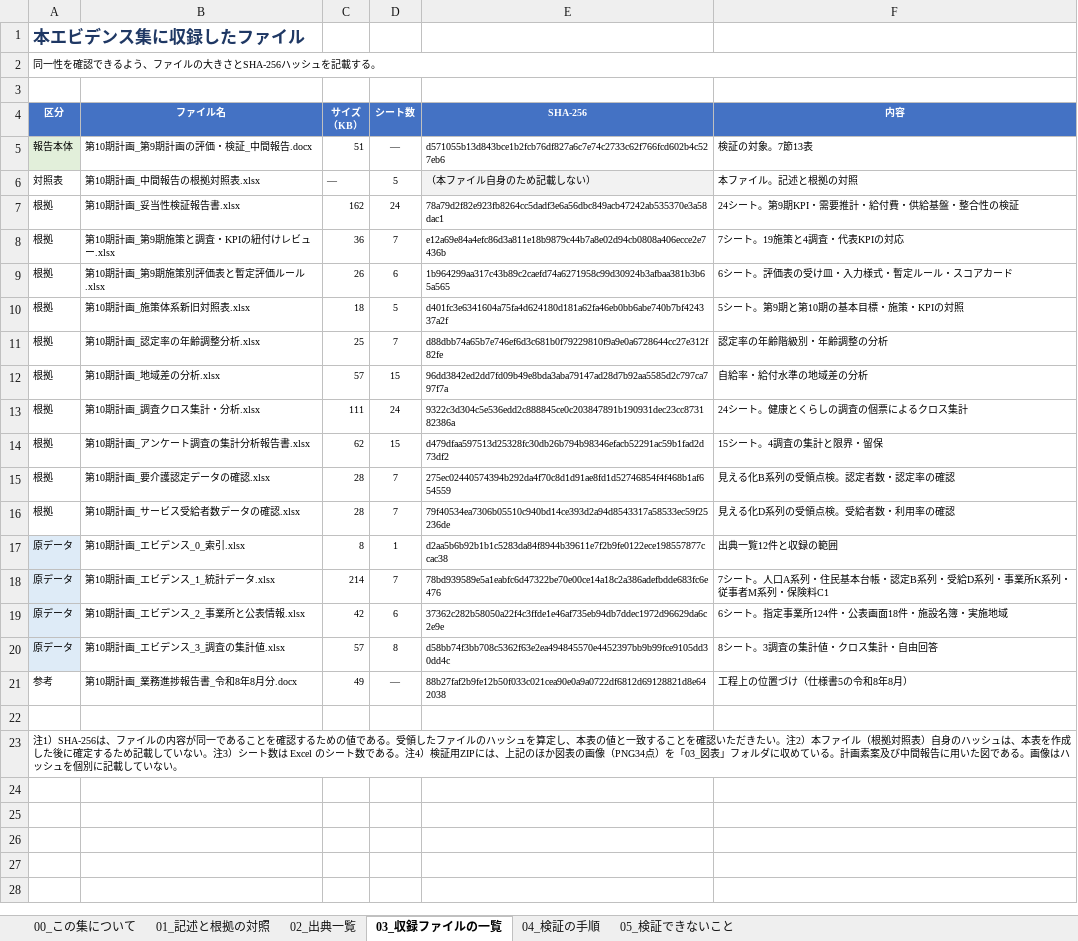
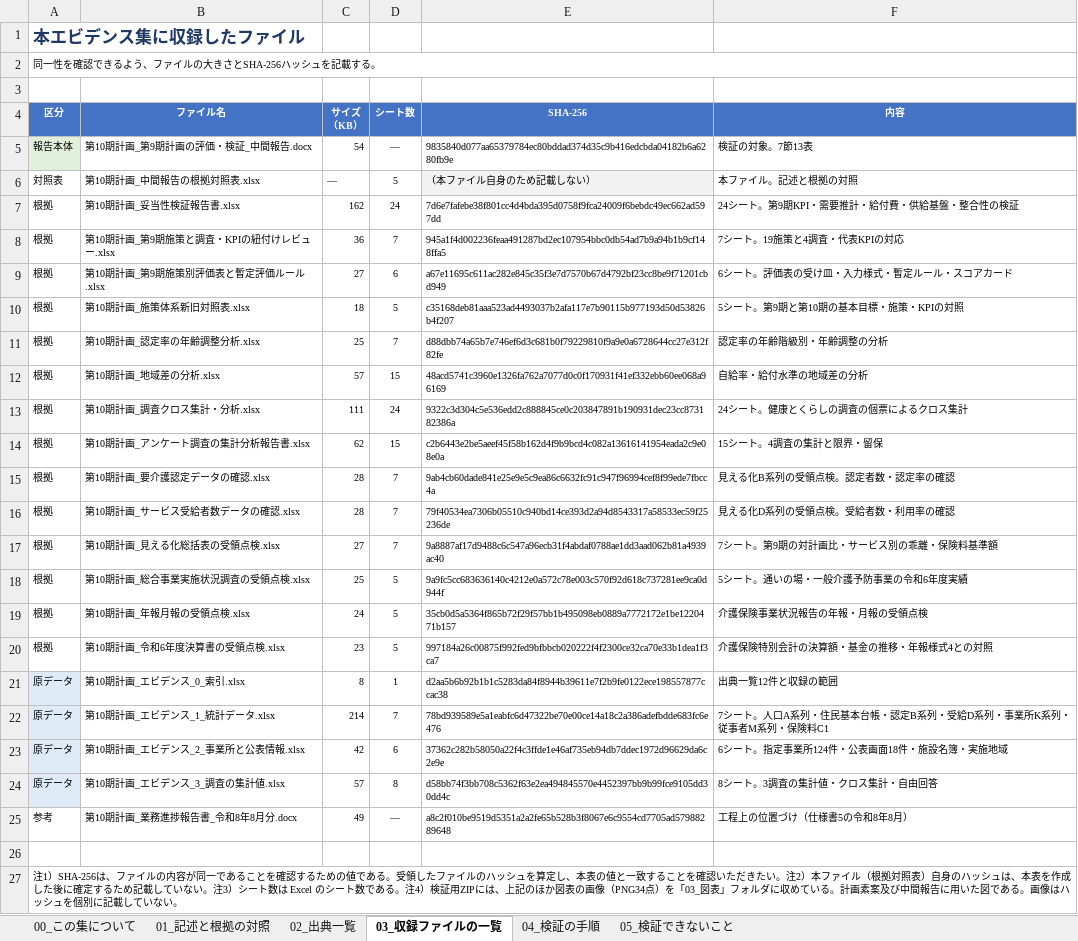
Before and after one commit to ryowakayama-gif/repository, an Excel workbook: output/第10期計画_中間報告の根拠対照表.xlsx, sheet 03_収録ファイルの一覧, drawn as a sheet; values as stored, in another font and other column widths than the file's, no borders; addresses are those after the commit; the diff names each change by its address in the sheet, - before the commit and + after, or states it on an @@ line.

```diff
--- a/output/第10期計画_中間報告の根拠対照表.xlsx (sheet 03_収録ファイルの一覧)
+++ b/output/第10期計画_中間報告の根拠対照表.xlsx (sheet 03_収録ファイルの一覧)
-C5 (サイズ （KB）): 51
+C5 (サイズ （KB）): 54
-E5 (SHA-256): d571055b13d843bce1b2fcb76df827a6c7e74c2733c62f766fcd602b4c527eb6
+E5 (SHA-256): 9835840d077aa65379784ec80bddad374d35c9b416edcbda04182b6a6280fb9e
-E7 (SHA-256): 78a79d2f82e923fb8264cc5dadf3e6a56dbc849acb47242ab535370e3a58dac1
+E7 (SHA-256): 7d6e7fafebe38f801cc4d4bda395d0758f9fca24009f6bebdc49ec662ad597dd
-E8 (SHA-256): e12a69e84a4efc86d3a811e18b9879c44b7a8e02d94cb0808a406ecce2e7436b
+E8 (SHA-256): 945a1f4d002236feaa491287bd2ec107954bbc0db54ad7b9a94b1b9cf148ffa5
-C9 (サイズ （KB）): 26
+C9 (サイズ （KB）): 27
-E9 (SHA-256): 1b964299aa317c43b89c2caefd74a6271958c99d30924b3afbaa381b3b65a565
+E9 (SHA-256): a67e11695c611ac282e845c35f3e7d7570b67d4792bf23cc8be9f71201cbd949
-E10 (SHA-256): d401fc3e6341604a75fa4d624180d181a62fa46eb0bb6abe740b7bf424337a2f
+E10 (SHA-256): c35168deb81aaa523ad4493037b2afa117e7b90115b977193d50d53826b4f207
-E12 (SHA-256): 96dd3842ed2dd7fd09b49e8bda3aba79147ad28d7b92aa5585d2c797ca797f7a
+E12 (SHA-256): 48acd5741c3960e1326fa762a7077d0c0f170931f41ef332ebb60ee068a96169
-E14 (SHA-256): d479dfaa597513d25328fc30db26b794b98346efacb52291ac59b1fad2d73df2
+E14 (SHA-256): c2b6443e2be5aeef45f58b162d4f9b9bcd4c082a13616141954eada2c9e08e0a
-E15 (SHA-256): 275ec02440574394b292da4f70c8d1d91ae8fd1d52746854f4f468b1af654559
+E15 (SHA-256): 9ab4cb60dade841e25e9e5c9ea86c6632fc91c947f96994cef8f99ede7fbcc4a
+row 17: 根拠 | 第10期計画_見える化総括表の受領点検.xlsx | 27 | 7 | 9a8887af17d9488c6c547a96ecb31f4abdaf0788ae1dd3aad062b81a4939ac40 | 7シート。第9期の対計画比・サービス別の乖離・保険料基準額
+row 18: 根拠 | 第10期計画_総合事業実施状況調査の受領点検.xlsx | 25 | 5 | 9a9fc5cc683636140c4212e0a572c78e003c570f92d618c737281ee9ca0d944f | 5シート。通いの場・一般介護予防事業の令和6年度実績
+row 19: 根拠 | 第10期計画_年報月報の受領点検.xlsx | 24 | 5 | 35cb0d5a5364f865b72f29f57bb1b495098eb0889a7772172e1be1220471b157 | 介護保険事業状況報告の年報・月報の受領点検
+row 20: 根拠 | 第10期計画_令和6年度決算書の受領点検.xlsx | 23 | 5 | 997184a26c00875f992fed9bfbbcb020222f4f2300ce32ca70e33b1dea1f3ca7 | 介護保険特別会計の決算額・基金の推移・年報様式4との対照
-E25 (SHA-256): 88b27faf2b9fe12b50f033c021cea90e0a9a0722df6812d69128821d8e642038
+E25 (SHA-256): a8c2f010be9519d5351a2a2fe65b528b3f8067e6c9554cd7705ad57988289648
```
Also changed, not shown: sheet 01_記述と根拠の対照, sheet 00_この集について, sheet 04_検証の手順, output/evidence/第10期計画_エビデンス_1_統計データ.xlsx, output/evidence/第10期計画_エビデンス_2_事業所と公表情報.xlsx, 26 other files.
